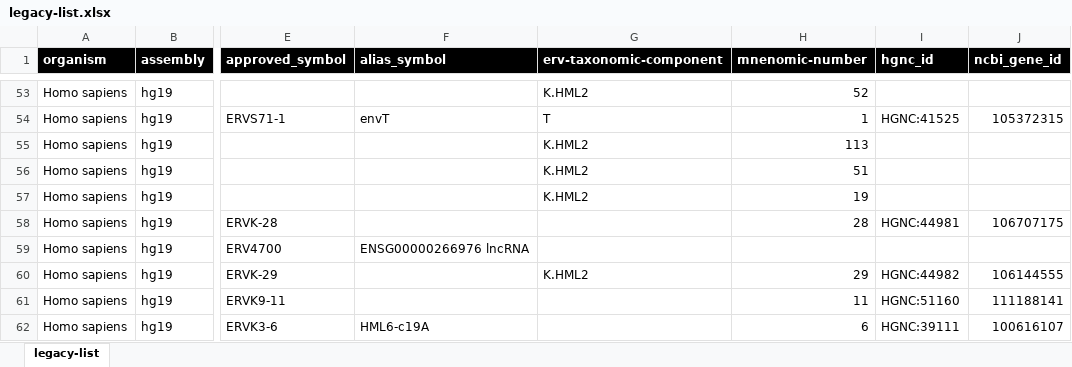
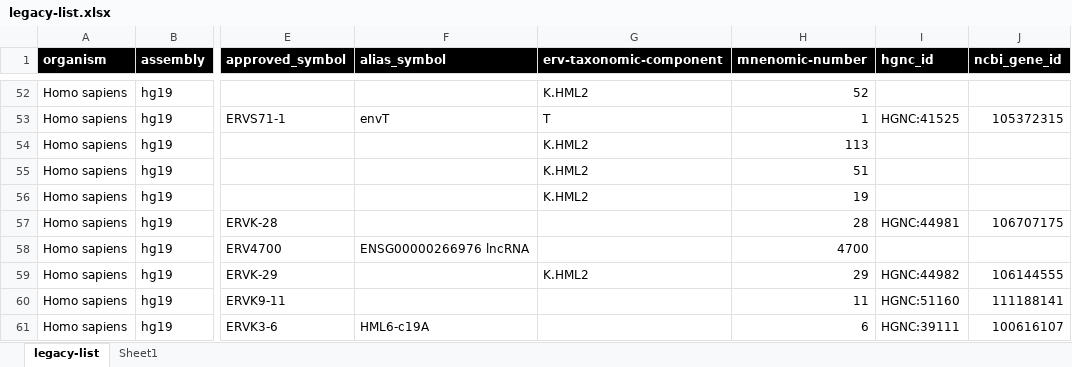
Before and after one commit to giffordlabcvr/ERVdb-HomoSapiens, an Excel workbook: tabular/legacy-list.xlsx, sheet legacy-list, drawn as a sheet; only a part is shown, gaps mark what is left out; values as stored, in another font and other column widths than the file's, no borders; addresses are those after the commit; the diff covers the shown part only; the diff names each change by its address in the sheet, - before the commit and + after, or states it on an @@ line.

```diff
--- a/tabular/legacy-list.xlsx (sheet legacy-list)
+++ b/tabular/legacy-list.xlsx (sheet legacy-list)
+sheet tab: Sheet1
-H58 (mnenomic-number): (empty)
+H58 (mnenomic-number): 4700
```
Also changed, not shown: 3 removed rows and 6 edited cells elsewhere in this sheet, tabular/herv_locus_data.xlsx, 11 other files.
